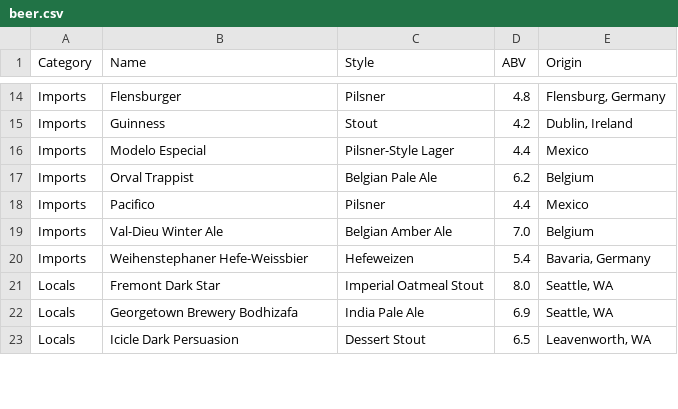
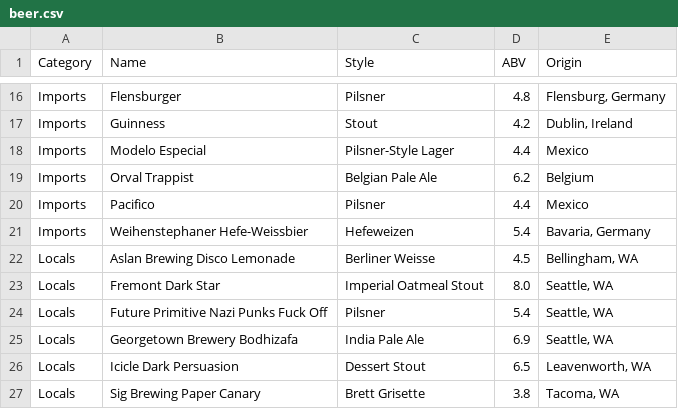
Before and after one commit to kjiwa/belltownpizza, a CSV file: _data/beer.csv, drawn as a sheet; only a part is shown, gaps mark what is left out; the diff covers the shown part only.

Commit message:
Update beer list

```diff
--- a/_data/beer.csv
+++ b/_data/beer.csv
@@ -18,6 +20,8 @@ Imports,Orval Trappist,Belgian Pale Ale,6.2,"Belgium"
 Imports,Pacifico,Pilsner,4.4,"Mexico"
-Imports,Val-Dieu Winter Ale,Belgian Amber Ale,7.0,"Belgium"
 Imports,Weihenstephaner Hefe-Weissbier,Hefeweizen,5.4,"Bavaria, Germany"
+Locals,Aslan Brewing Disco Lemonade,Berliner Weisse,4.5,"Bellingham, WA"
 Locals,Fremont Dark Star,Imperial Oatmeal Stout,8.0,"Seattle, WA"
+Locals,Future Primitive Nazi Punks Fuck Off,Pilsner,5.4,"Seattle, WA"
 Locals,Georgetown Brewery Bodhizafa,India Pale Ale,6.9,"Seattle, WA"
 Locals,Icicle Dark Persuasion,Dessert Stout,6.5,"Leavenworth, WA"
+Locals,Sig Brewing Paper Canary,Brett Grisette,3.8,"Tacoma, WA"
```
Also changed, not shown: 7 added rows, 2 removed rows, 1 moved row and 4 edited cells elsewhere in this file.
